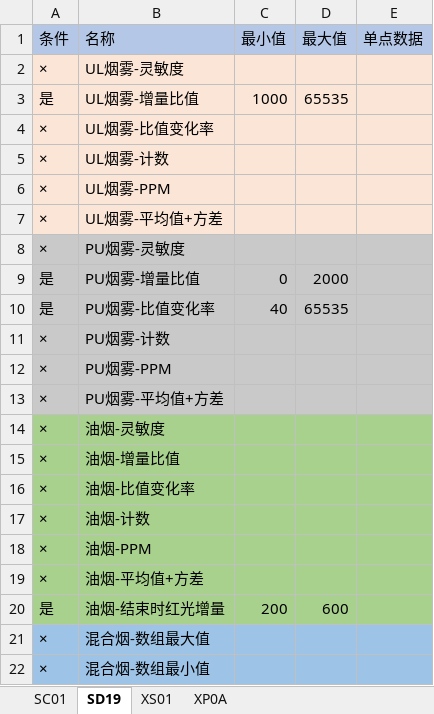
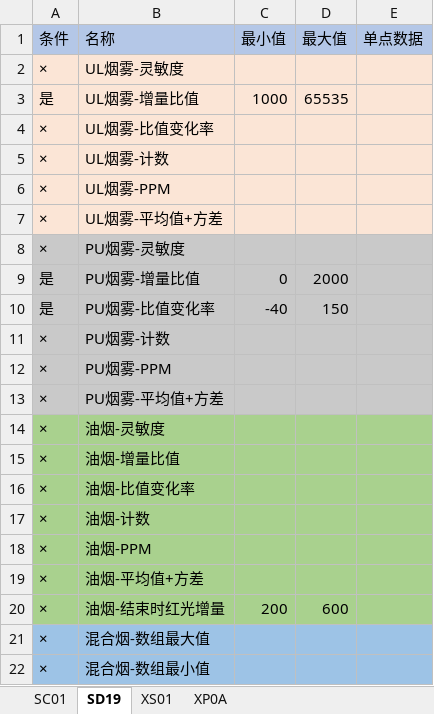
Before and after one commit to xiaoshubaoVIP/SelectDevTool, an Excel workbook: setting/setting.xlsx, sheet SD19, drawn as a sheet; only a part is shown; values as stored, in another font and other column widths than the file's, no borders; the diff names each change by its address in the sheet, - before the commit and + after, or states it on an @@ line.

```diff
--- a/setting/setting.xlsx (sheet SD19)
+++ b/setting/setting.xlsx (sheet SD19)
-C10 (最小值): 40
+C10 (最小值): -40
-D10 (最大值): 65535
+D10 (最大值): 150
-A20 (条件): 是
+A20 (条件): ×
```
Also changed, not shown: sheet SC01, 1 other file.
